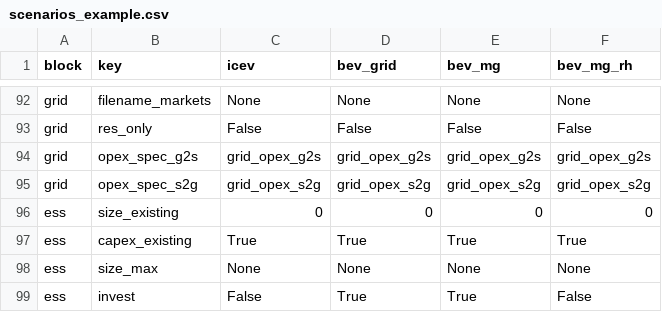
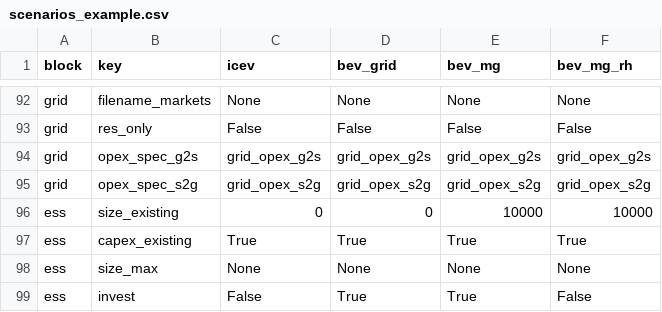
Before and after one commit to TUMFTM/REVOL-E-TION, a CSV file: example/scenarios_example.csv, drawn as a sheet; only a part is shown, gaps mark what is left out.

Commit message:
set storage size to 10 kWh in example

```diff
--- a/example/scenarios_example.csv
+++ b/example/scenarios_example.csv
@@ -95,3 +95,3 @@ grid,opex_spec_g2s,grid_opex_g2s,grid_opex_g2s,grid_opex_g2s,grid_opex_g2s
 grid,opex_spec_s2g,grid_opex_s2g,grid_opex_s2g,grid_opex_s2g,grid_opex_s2g
-ess,size_existing,0,0,0,0
+ess,size_existing,0,0,10000,10000
 ess,capex_existing,True,True,True,True
```
